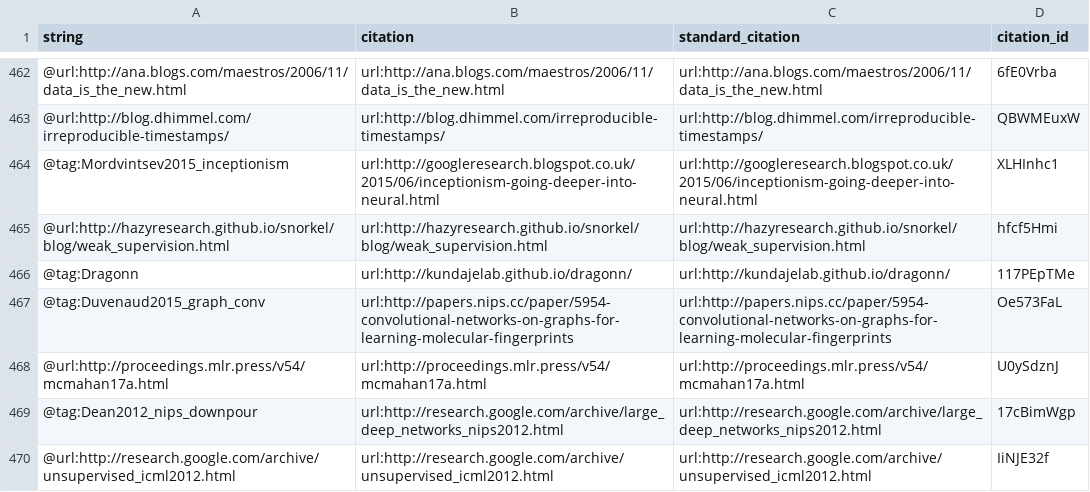
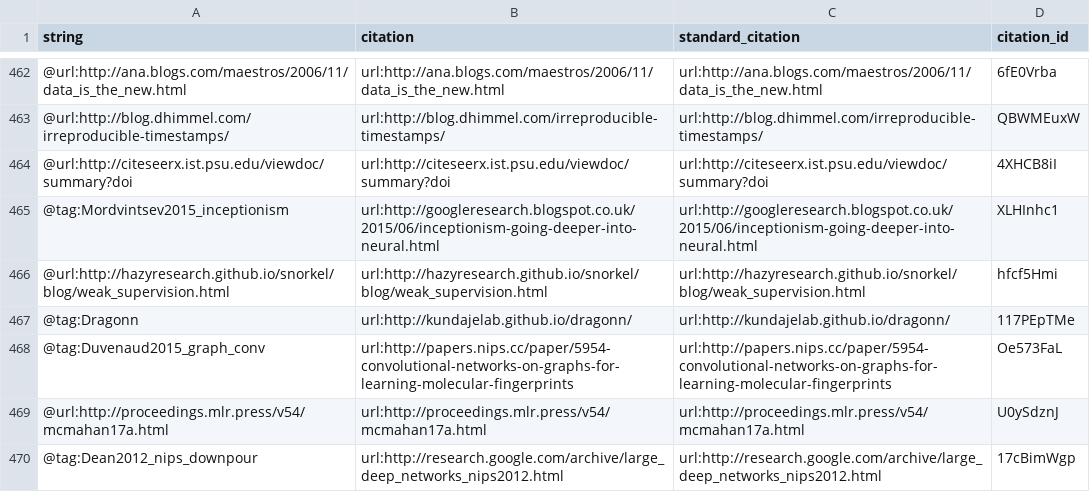
Before and after one commit to greenelab/deep-review, a TSV file: citations.tsv, drawn as a sheet; only a part is shown, gaps mark what is left out; the shorter side is filled out with more unchanged rows; the diff names each change by its address in the sheet, - before the commit and + after, or states it on an @@ line.

Commit message:
Update domain adaptation in TFBS section (#532)
This build is based on
https://github.com/greenelab/deep-review/commit/12ca7c9a3f8f7bff1b4b0003ce032287a65af11a.

This commit was created by the following Travis CI build and job:
https://travis-ci.org/greenelab/deep-review/builds/318763255
https://travis-ci.org/greenelab/deep-review/jobs/318763256

[ci skip]

The full commit message that triggered this build is copied below:

Update domain adaptation in TFBS section (#532)

* Update domain adaptation in TFBS section

* Change line length

* update doi

* Revise domain adaptation

* add missing dot

```diff
--- a/citations.tsv
+++ b/citations.tsv
+row 464: @url:http://citeseerx.ist.psu.edu/viewdoc/summary?doi | url:http://citeseerx.ist.psu.edu/viewdoc/summary?doi | url:http://citeseerx.ist.psu.edu/viewdoc/summary?doi | 4XHCB8iI
```
Also changed, not shown: 5 other files.
